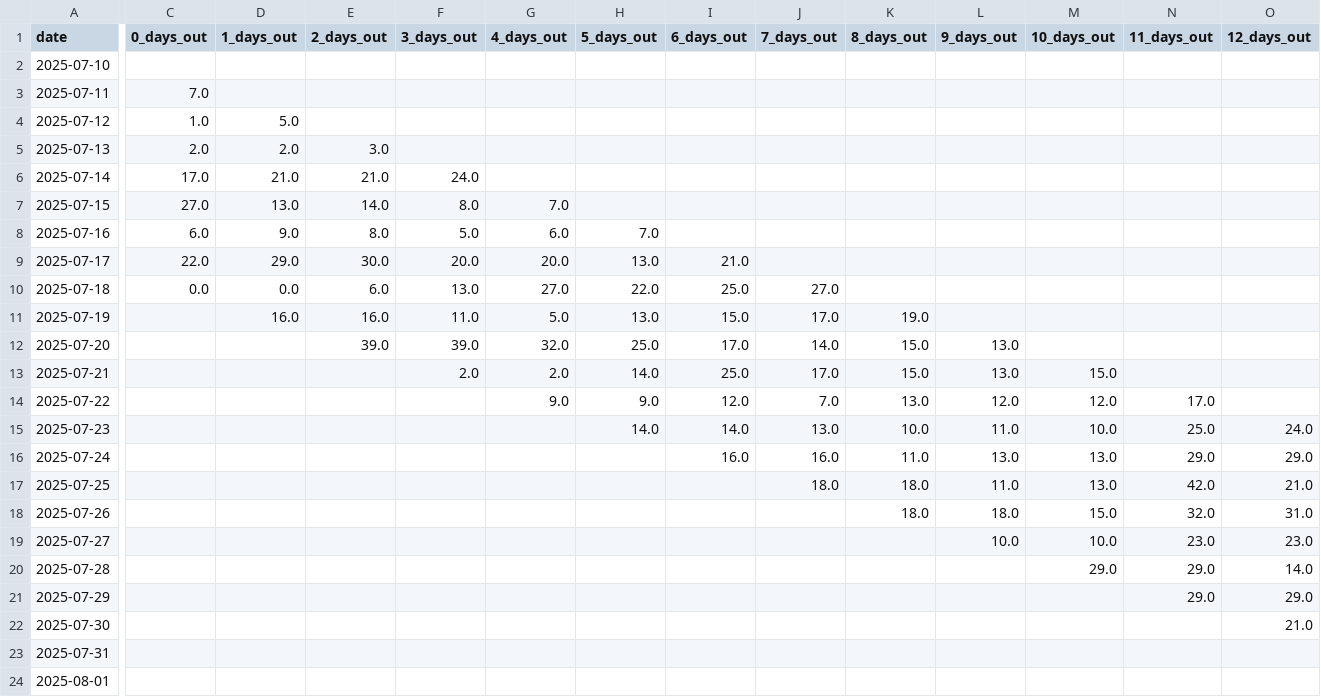
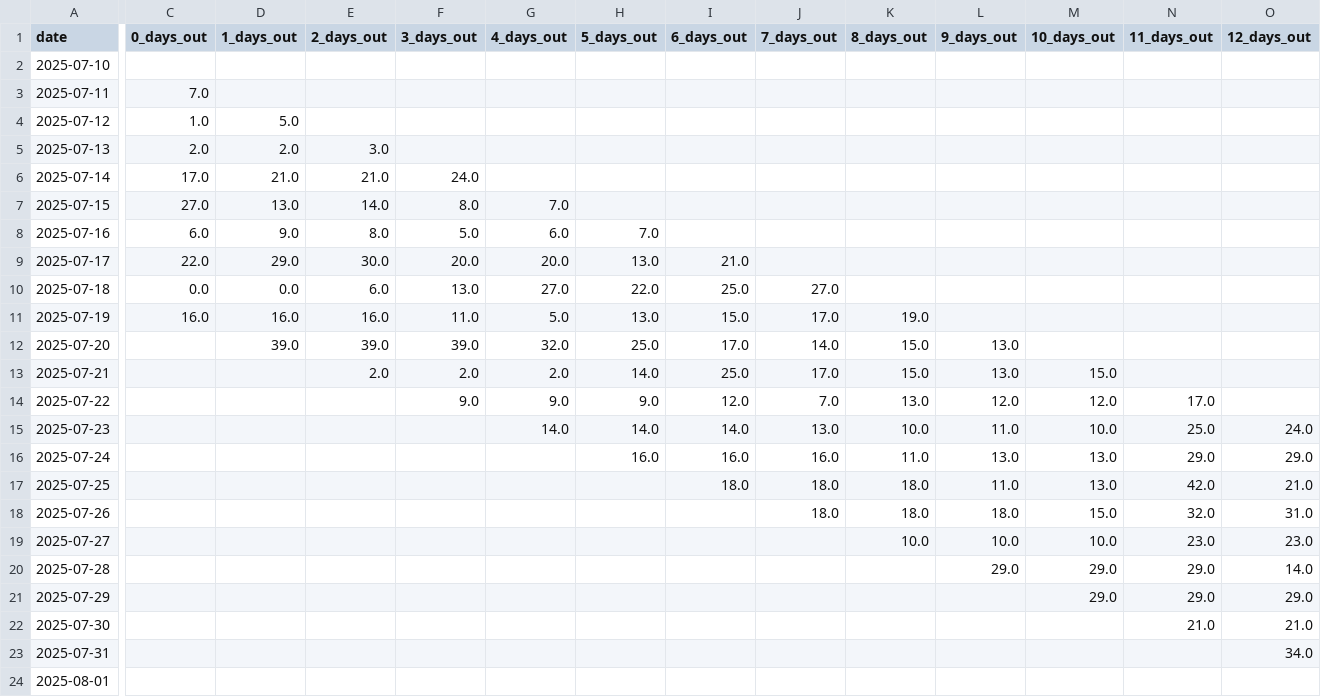
Before and after one commit to leandergo/forecast_tracker, a CSV file: boston_precip_forecast_log.csv, drawn as a sheet; only a part is shown, gaps mark what is left out; the diff covers the shown part only; the diff names each change by its address in the sheet, - before the commit and + after, or states it on an @@ line.

```diff
--- a/boston_precip_forecast_log.csv
+++ b/boston_precip_forecast_log.csv
-C11 (0_days_out): (empty)
+C11 (0_days_out): 16.0
-D12 (1_days_out): (empty)
+D12 (1_days_out): 39.0
-E13 (2_days_out): (empty)
+E13 (2_days_out): 2.0
-F14 (3_days_out): (empty)
+F14 (3_days_out): 9.0
-G15 (4_days_out): (empty)
+G15 (4_days_out): 14.0
-H16 (5_days_out): (empty)
+H16 (5_days_out): 16.0
-I17 (6_days_out): (empty)
+I17 (6_days_out): 18.0
-J18 (7_days_out): (empty)
+J18 (7_days_out): 18.0
-K19 (8_days_out): (empty)
+K19 (8_days_out): 10.0
-L20 (9_days_out): (empty)
+L20 (9_days_out): 29.0
-M21 (10_days_out): (empty)
+M21 (10_days_out): 29.0
-N22 (11_days_out): (empty)
+N22 (11_days_out): 21.0
-O23 (12_days_out): (empty)
+O23 (12_days_out): 34.0
```
Also changed, not shown: 1 edited cell elsewhere in this file, seattle_precip_forecast_log.csv, slc_precip_forecast_log.csv.
